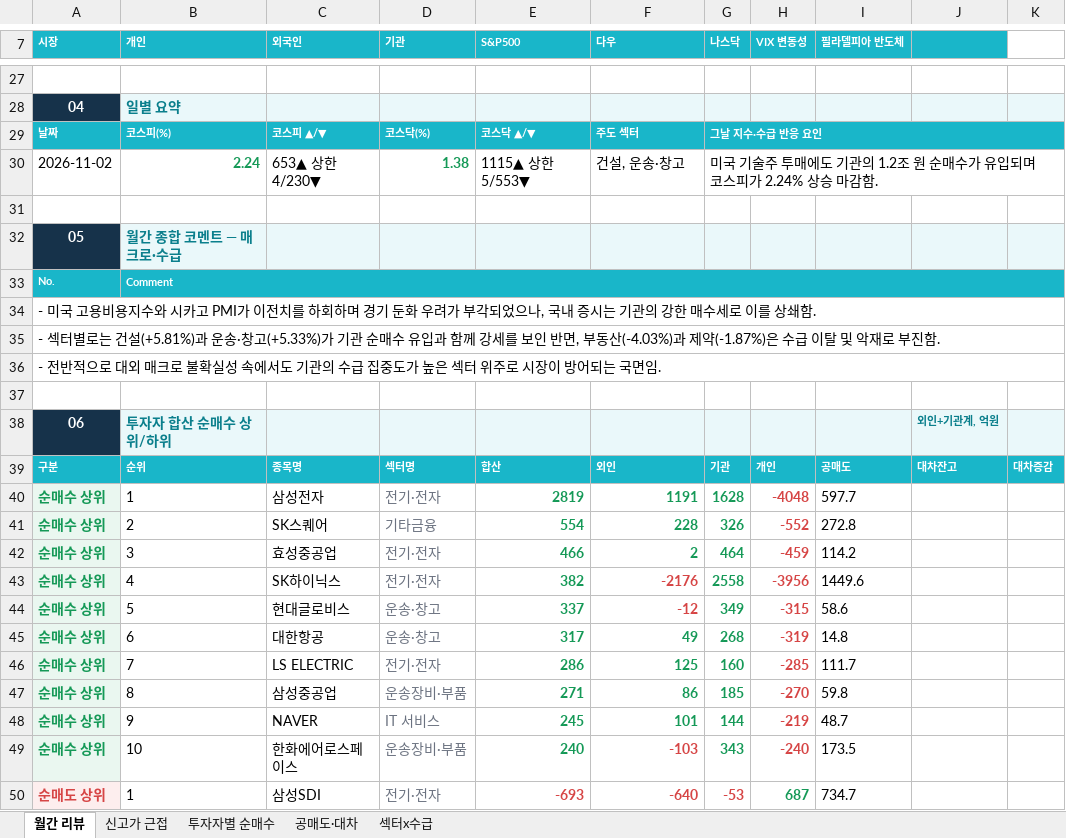
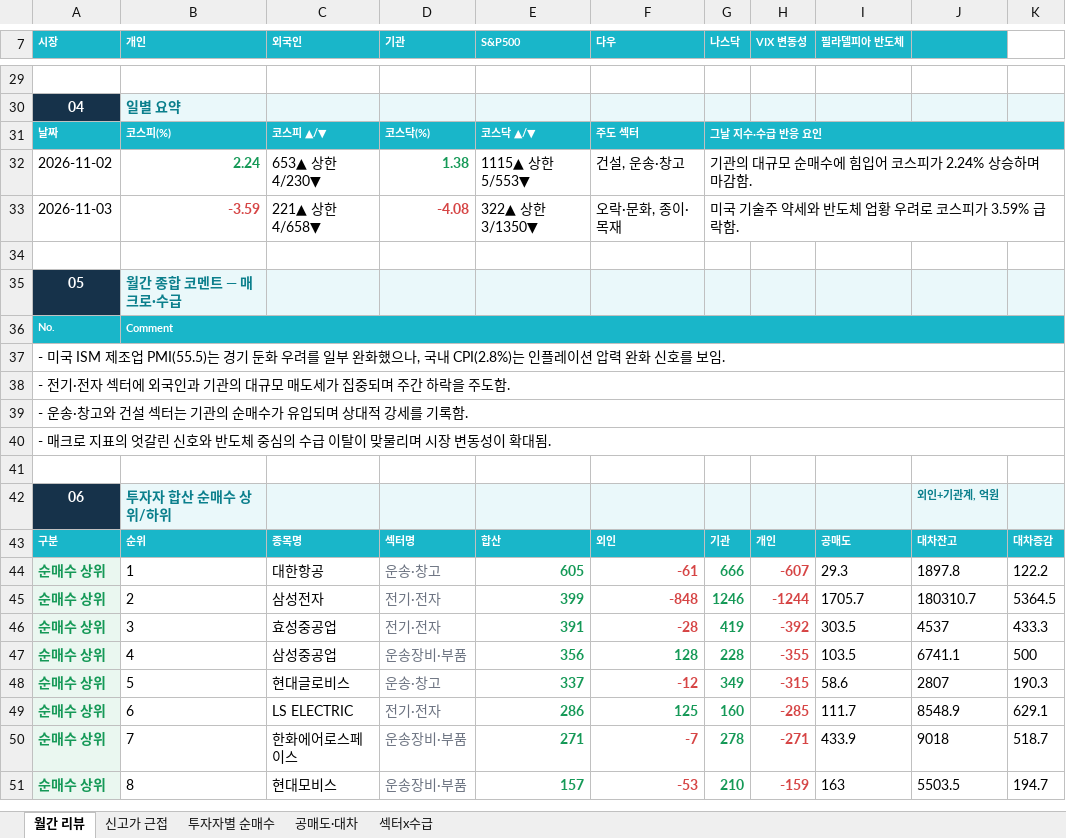
Before and after one commit to jykim0048/backtest_stock, an Excel workbook: public/monthly_review.xlsx, sheet 월간 리뷰, drawn as a sheet; only a part is shown, gaps mark what is left out; values as stored, in another font and other column widths than the file's, no borders; removed rows and columns are numbered as before the commit, all else as after; the diff covers the shown part only; the diff names each change by its address in the sheet, - before the commit and + after, or states it on an @@ line.

```diff
--- a/public/monthly_review.xlsx (sheet 월간 리뷰)
+++ b/public/monthly_review.xlsx (sheet 월간 리뷰)
-G32 (나스닥): 미국 기술주 투매에도 기관의 1.2조 원 순매수가 유입되며 코스피가 2.24% 상승 마감함.
+G32 (나스닥): 기관의 대규모 순매수에 힘입어 코스피가 2.24% 상승하며 마감함.
+row 33: 2026-11-03 | -3.59 | 221▲ 상한4/658▼ | -4.08 | 322▲ 상한3/1350▼ | 오락·문화, 종이·목재 | 미국 기술주 약세와 반도체 업황 우려로 코스피가 3.59% 급락함.
-A37 (시장): - 미국 고용비용지수와 시카고 PMI가 이전치를 하회하며 경기 둔화 우려가 부각되었으나, 국내 증시는 기관의 강한 매수세로 이를 상쇄함.
+A37 (시장): - 미국 ISM 제조업 PMI(55.5)는 경기 둔화 우려를 일부 완화했으나, 국내 CPI(2.8%)는 인플레이션 압력 완화 신호를 보임.
-A38 (시장): - 섹터별로는 건설(+5.81%)과 운송·창고(+5.33%)가 기관 순매수 유입과 함께 강세를 보인 반면, 부동산(-4.03%)과 제약(-1.87%)은 수급 이탈 및 악재로 부진함.
+A38 (시장): - 전기·전자 섹터에 외국인과 기관의 대규모 매도세가 집중되며 주간 하락을 주도함.
-A39 (시장): - 전반적으로 대외 매크로 불확실성 속에서도 기관의 수급 집중도가 높은 섹터 위주로 시장이 방어되는 국면임.
+A39 (시장): - 운송·창고와 건설 섹터는 기관의 순매수가 유입되며 상대적 강세를 기록함.
+row 40: - 매크로 지표의 엇갈린 신호와 반도체 중심의 수급 이탈이 맞물리며 시장 변동성이 확대됨.
-row 40: 순매수 상위 | 1 | 삼성전자 | 전기·전자 | 2819 | 1191 | 1628 | -4048 | 597.7
-row 41: 순매수 상위 | 2 | SK스퀘어 | 기타금융 | 554 | 228 | 326 | -552 | 272.8
+row 44: 순매수 상위 | 1 | 대한항공 | 운송·창고 | 605 | -61 | 666 | -607 | 29.3 | 1897.8 | 122.2
+row 45: 순매수 상위 | 2 | 삼성전자 | 전기·전자 | 399 | -848 | 1246 | -1244 | 1705.7 | 180310.7 | 5364.5
-E46 (S&P500): 466
+E46 (S&P500): 391
-F46 (다우): 2
+F46 (다우): -28
-F46 text colour: #159957
+F46 text colour: #D64545
-G46 (나스닥): 464
+G46 (나스닥): 419
-H46 (VIX 변동성): -459
+H46 (VIX 변동성): -392
-I46 (필라델피아 반도체): 114.2
+I46 (필라델피아 반도체): 303.5
-J46: (empty)
+J46: 4537
-K46: (empty)
+K46: 433.3
-row 43: 순매수 상위 | 4 | SK하이닉스 | 전기·전자 | 382 | -2176 | 2558 | -3956 | 1449.6
+row 47: 순매수 상위 | 4 | 삼성중공업 | 운송장비·부품 | 356 | 128 | 228 | -355 | 103.5 | 6741.1 | 500
-J48: (empty)
+J48: 2807
-K48: (empty)
+K48: 190.3
-row 45: 순매수 상위 | 6 | 대한항공 | 운송·창고 | 317 | 49 | 268 | -319 | 14.8
-B49 (개인): 7
+B49 (개인): 6
-J49: (empty)
+J49: 8548.9
-K49: (empty)
+K49: 629.1
-row 47: 순매수 상위 | 8 | 삼성중공업 | 운송장비·부품 | 271 | 86 | 185 | -270 | 59.8
-row 48: 순매수 상위 | 9 | NAVER | IT 서비스 | 245 | 101 | 144 | -219 | 48.7
-row 49: 순매수 상위 | 10 | 한화에어로스페이스 | 운송장비·부품 | 240 | -103 | 343 | -240 | 173.5
-row 50: 순매도 상위 | 1 | 삼성SDI | 전기·전자 | -693 | -640 | -53 | 687 | 734.7
+row 50: 순매수 상위 | 7 | 한화에어로스페이스 | 운송장비·부품 | 271 | -7 | 278 | -271 | 433.9 | 9018 | 518.7
+row 51: 순매수 상위 | 8 | 현대모비스 | 운송장비·부품 | 157 | -53 | 210 | -159 | 163 | 5503.5 | 194.7
```
Also changed, not shown: 31 added rows, 26 removed rows, 70 edited cells and cell formats elsewhere in this sheet, sheet 투자자별 순매수, sheet 섹터x수급, sheet 신고가 근접, sheet 공매도·대차, public/reports/monthly_review/2026-11.xlsx, 2 other files.
